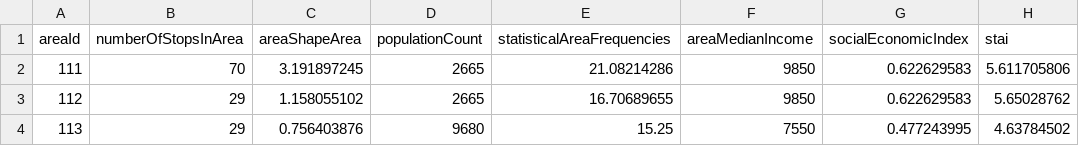
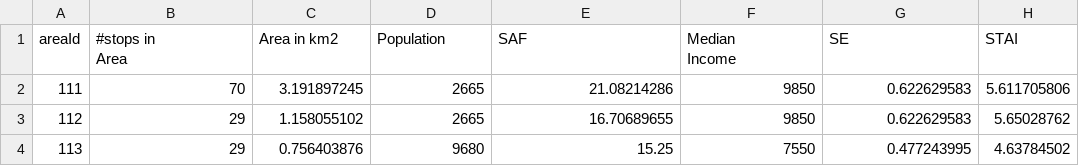
Before and after one commit to shakedk/TranSuccess, a CSV file: src/main/resources/static/subIndicesDataForJSON.csv, drawn as a sheet; only a part is shown.

```diff
--- a/src/main/resources/static/subIndicesDataForJSON.csv
+++ b/src/main/resources/static/subIndicesDataForJSON.csv
@@ -1,2 +1,4 @@
-areaId,numberOfStopsInArea,areaShapeArea,populationCount,statisticalAreaFrequencies,areaMedianIncome,socialEconomicIndex,stai
+areaId,"#stops in
+Area",Area in km2,Population,SAF,"Median
+Income",SE,STAI
 111,70,3.191897245,2665,21.08214286,9850,0.622629583,5.611705806
```
Also changed, not shown: 2 other files.
